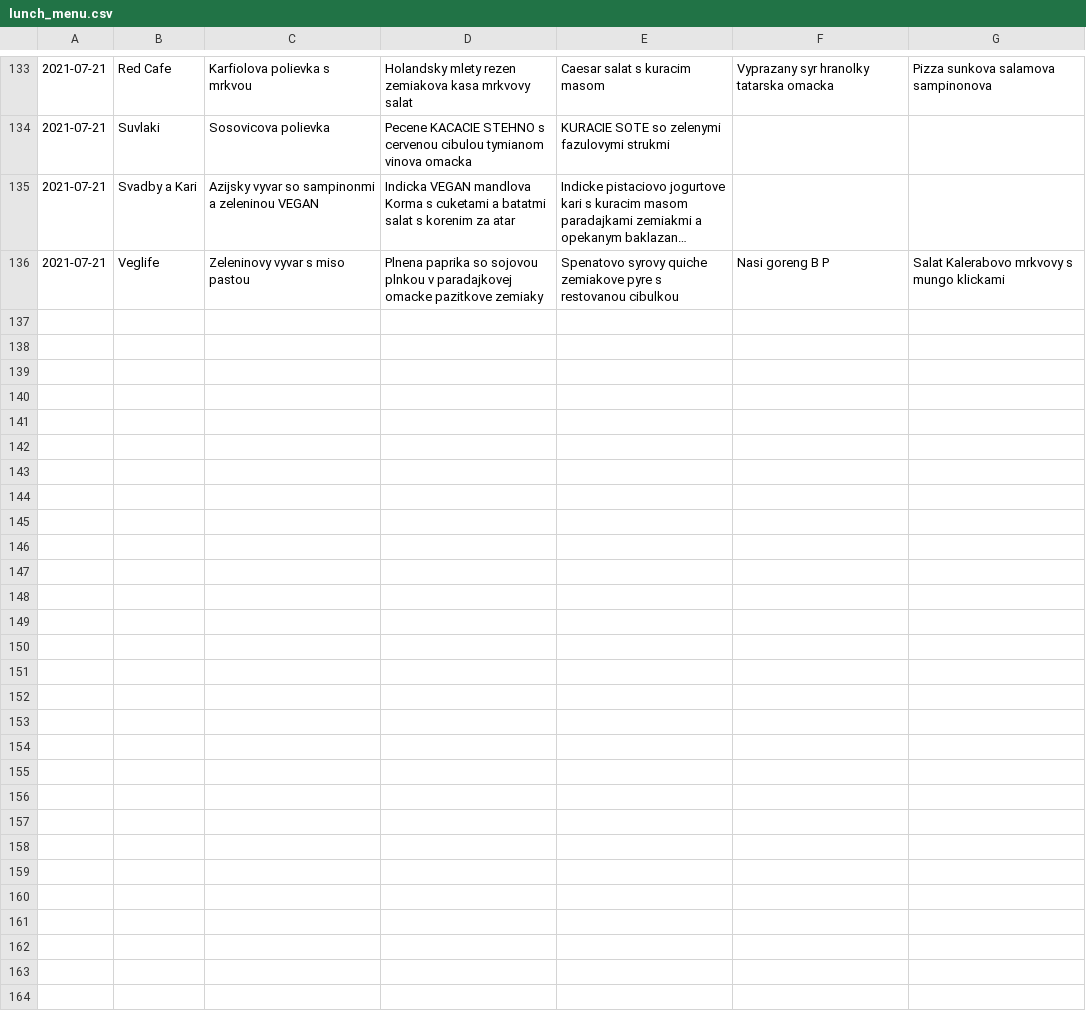
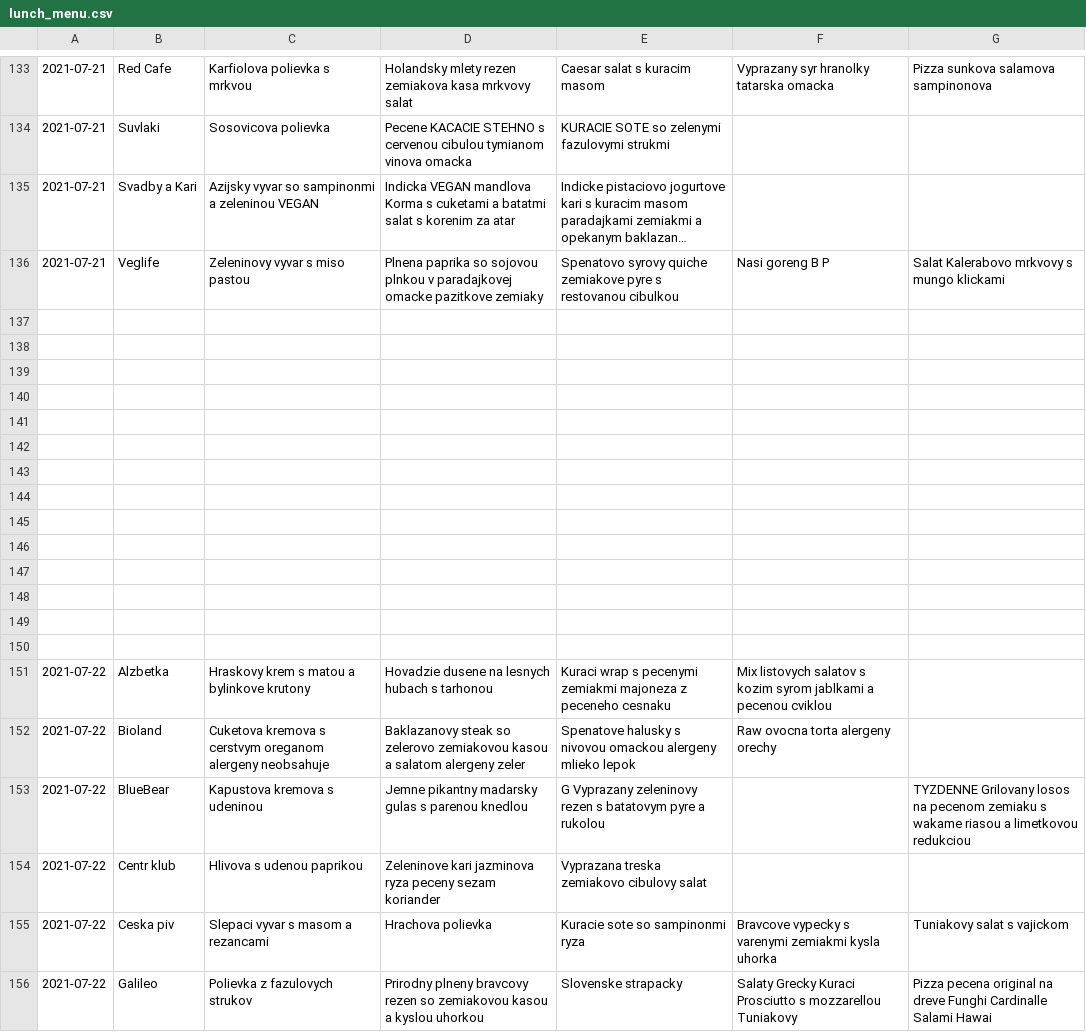
Before and after one commit to jakubkovac/McNue, a CSV file: data/lunch_menu.csv, drawn as a sheet; only a part is shown, gaps mark what is left out; long unchanged cells end in …; the diff covers the shown part only.

```diff
--- a/data/lunch_menu.csv
+++ b/data/lunch_menu.csv
@@ -136 +136,21 @@
 2021-07-21,Veglife,Zeleninovy vyvar s miso pastou,Plnena paprika so sojovou plnkou v paradajkovej omacke pazitkove zemiaky,Spenatovo syrovy quiche zemiakove pyre s restovanou cibulkou,Nasi goreng B P,Salat Kalerabovo mrkvovy s mungo klickami
+,,,,,,
+,,,,,,
+,,,,,,
+,,,,,,
+,,,,,,
+,,,,,,
+,,,,,,
+,,,,,,
+,,,,,,
+,,,,,,
+,,,,,,
+,,,,,,
+,,,,,,
+,,,,,,
+2021-07-22,Alzbetka,Hraskovy krem s matou a bylinkove krutony,Hovadzie dusene na lesnych hubach s tarhonou,Kuraci wrap s pecenymi zemiakmi majoneza z peceneho cesnaku,Mix listovych salatov s kozim syrom jablkami a pecenou cviklou,
+2021-07-22,Bioland,Cuketova kremova s cerstvym oreganom alergeny neobsahuje,Baklazanovy steak so zelerovo zemiakovou kasou a salatom alergeny zeler,Spenatove halusky s nivovou omackou alergeny mlieko lepok,Raw ovocna torta alergeny orechy,
+2021-07-22,BlueBear,Kapustova kremova s udeninou,Jemne pikantny madarsky gulas s parenou knedlou,G Vyprazany zeleninovy rezen s batatovym pyre a rukolou,,TYZDENNE Grilovany losos na pecenom zemiaku s wakame riasou a limetkovou redukciou
+2021-07-22,Centr klub,Hlivova s udenou paprikou,Zeleninove kari jazminova ryza peceny sezam koriander,Vyprazana treska zemiakovo cibulovy salat,,
+2021-07-22,Ceska piv,Slepaci vyvar s masom a rezancami,Hrachova polievka,Kuracie sote so sampinonmi ryza,Bravcove vypecky s varenymi zemiakmi kysla uhorka,Tuniakovy salat s vajickom
+2021-07-22,Galileo,Polievka z fazulovych strukov,Prirodny plneny bravcovy rezen so zemiakovou kasou a kyslou uhorkou,Slovenske strapacky,Salaty Grecky Kuraci  Prosciutto s mozzarellou Tuniakovy,Pizza pecena original na dreve Funghi Cardinalle Salami Hawai
```
Also changed, not shown: 9 added rows elsewhere in this file, 3 other files.
